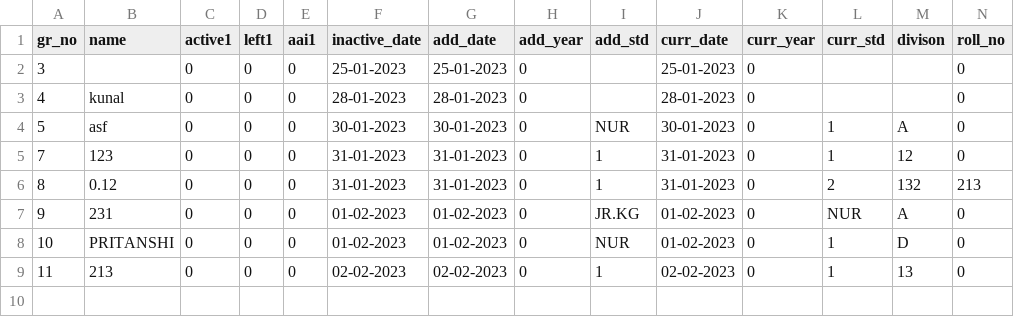
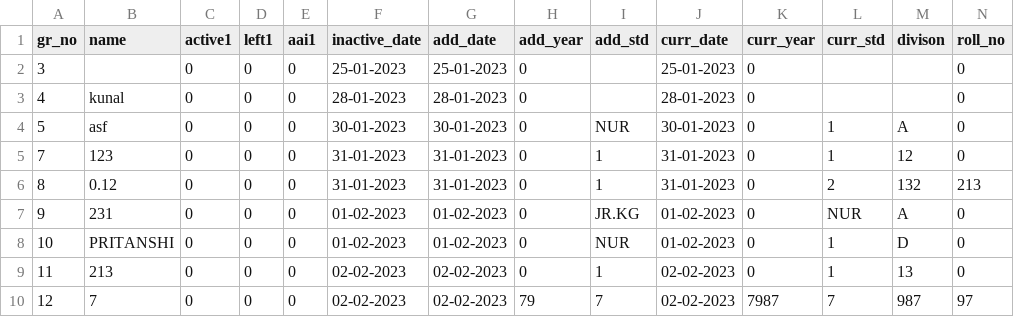
Before and after one commit to Kunal-63/CodeWorked, a CSV file: BACKUP/academic_detail.csv, drawn as a sheet; only a part is shown; rows hold the shown columns only; the diff names each change by its address in the sheet, - before the commit and + after, or states it on an @@ line.

Commit message:
backup

```diff
--- a/BACKUP/academic_detail.csv
+++ b/BACKUP/academic_detail.csv
+row 10: 12 | 7 | 0 | 0 | 0 | 02-02-2023 | 02-02-2023 | 79 | 7 | 02-02-2023 | 7987 | 7 | 987 | 97
```
Also changed, not shown: 10 other files.
